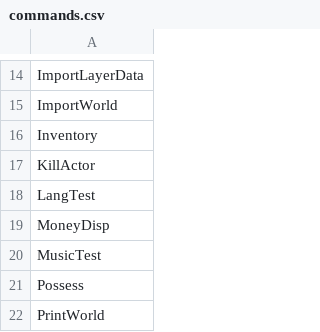
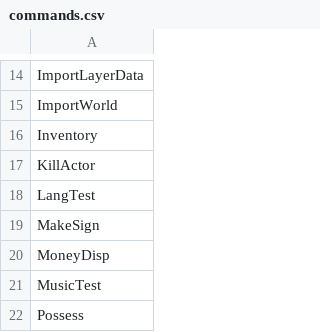
Before and after one commit to curioustorvald/Terrarum, a CSV file: assets/mods/basegame/commands.csv, drawn as a sheet; only a part is shown, gaps mark what is left out; the shorter side is filled out with more unchanged rows; the diff names each change by its address in the sheet, - before the commit and + after, or states it on an @@ line.

Commit message:
signs persisting through load/save

```diff
--- a/assets/mods/basegame/commands.csv
+++ b/assets/mods/basegame/commands.csv
+row 19: MakeSign
```
Also changed, not shown: 13 other files.
